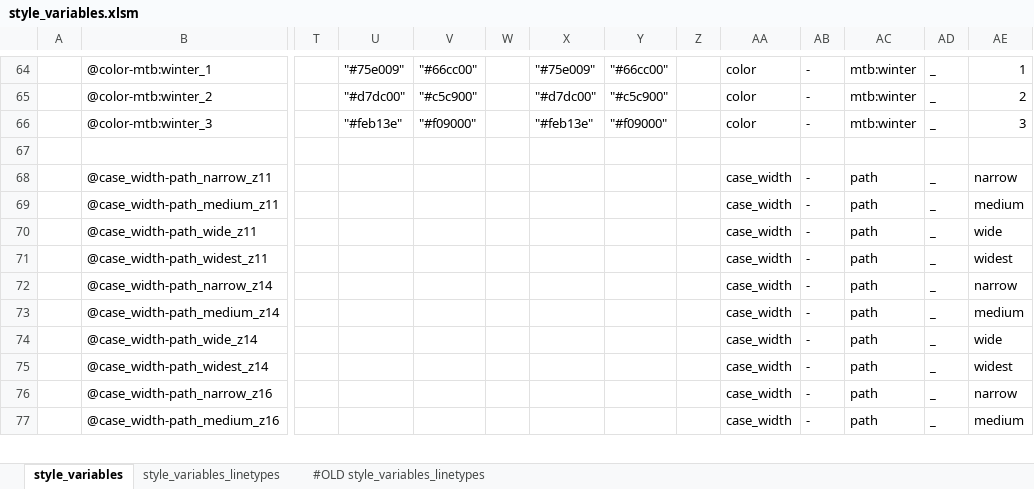
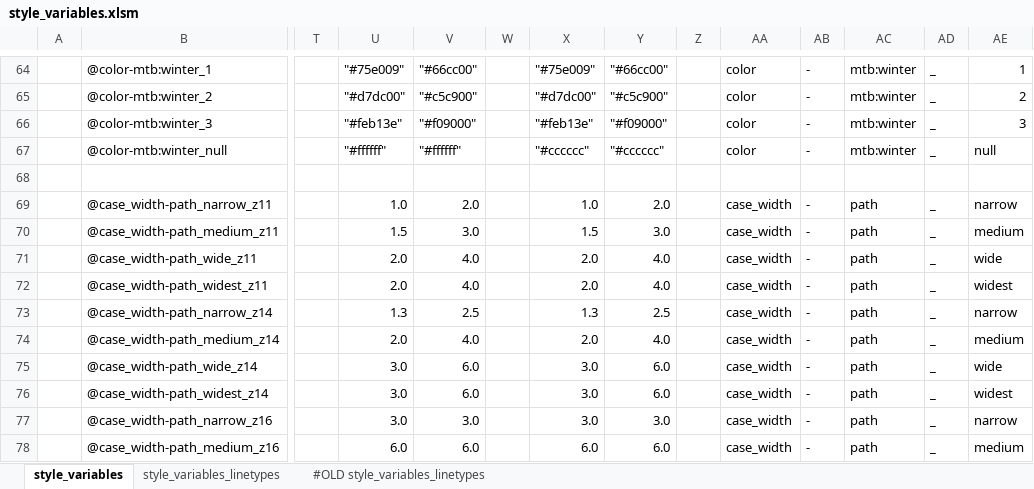
Before and after one commit to MaRaSu/mtb-trailmap, an Excel workbook: style_variables.xlsm, sheet style_variables, drawn as a sheet; only a part is shown, gaps mark what is left out; values as stored, in another font and other column widths than the file's, no cell formats; addresses are those after the commit; rows hold the shown columns only; the diff covers the shown part only; the diff names each change by its address in the sheet, - before the commit and + after, or states it on an @@ line.

```diff
--- a/style_variables.xlsm (sheet style_variables)
+++ b/style_variables.xlsm (sheet style_variables)
+row 67:  | @color-mtb:winter_null |  | "#ffffff" | "#ffffff" |  | "#cccccc" | "#cccccc" |  | color | - | mtb:winter | _ | null
-U69: (empty)
+U69: 1.0
-V69: (empty)
+V69: 2.0
-X69: (empty)
+X69: 1.0
-Y69: (empty)
+Y69: 2.0
-U70: (empty)
+U70: 1.5
-V70: (empty)
+V70: 3.0
-X70: (empty)
+X70: 1.5
-Y70: (empty)
+Y70: 3.0
-U71:U72: (empty)
+U71:U72: 2.0
-V71:V72: (empty)
+V71:V72: 4.0
-X71:X72: (empty)
+X71:X72: 2.0
-Y71:Y72: (empty)
+Y71:Y72: 4.0
-U73: (empty)
+U73: 1.3
-V73: (empty)
+V73: 2.5
-X73: (empty)
+X73: 1.3
-Y73: (empty)
+Y73: 2.5
-U74: (empty)
+U74: 2.0
-V74: (empty)
+V74: 4.0
-X74: (empty)
+X74: 2.0
-Y74: (empty)
+Y74: 4.0
-U75:U77: (empty)
+U75:U77: 3.0
-V75:V76: (empty)
+V75:V76: 6.0
-X75:X77: (empty)
+X75:X77: 3.0
-Y75:Y76: (empty)
+Y75:Y76: 6.0
-V77: (empty)
+V77: 3.0
-Y77: (empty)
+Y77: 3.0
-U78: (empty)
+U78: 6.0
-V78: (empty)
+V78: 6.0
-X78: (empty)
+X78: 6.0
-Y78: (empty)
+Y78: 6.0
```
Also changed, not shown: 7 added rows, 3 removed rows and 730 edited cells elsewhere in this sheet, cell formats, formulas that keep their value, 2 other files.
